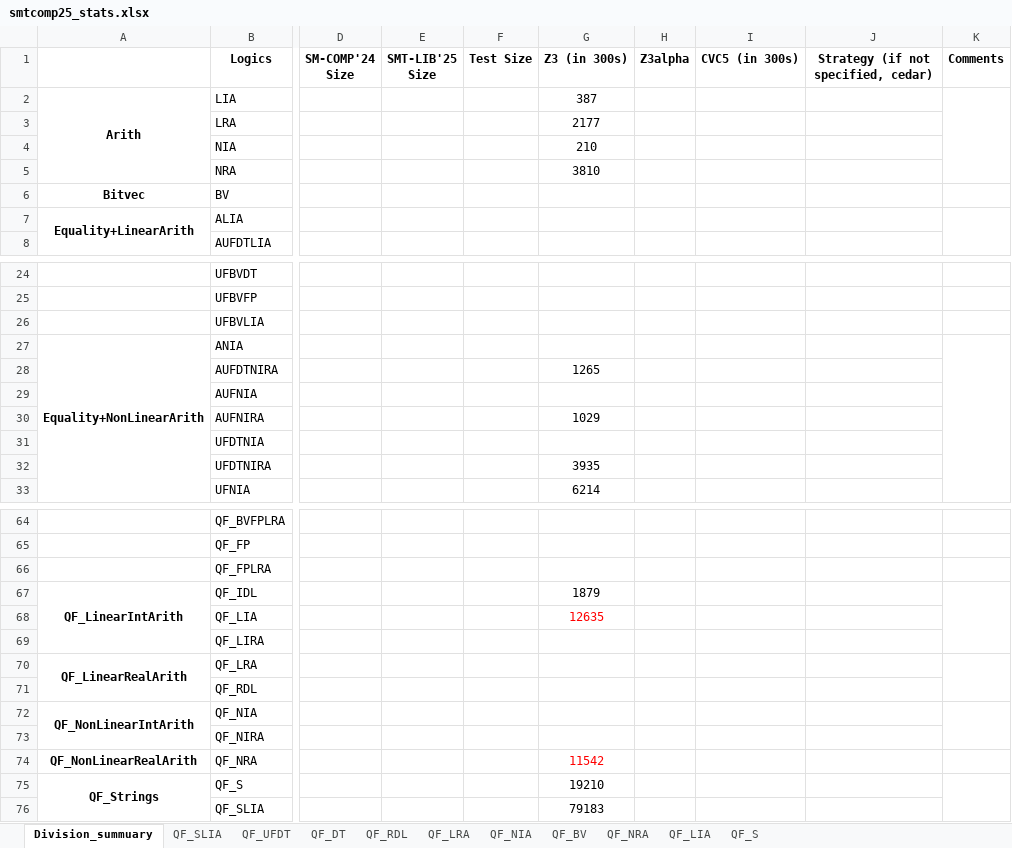
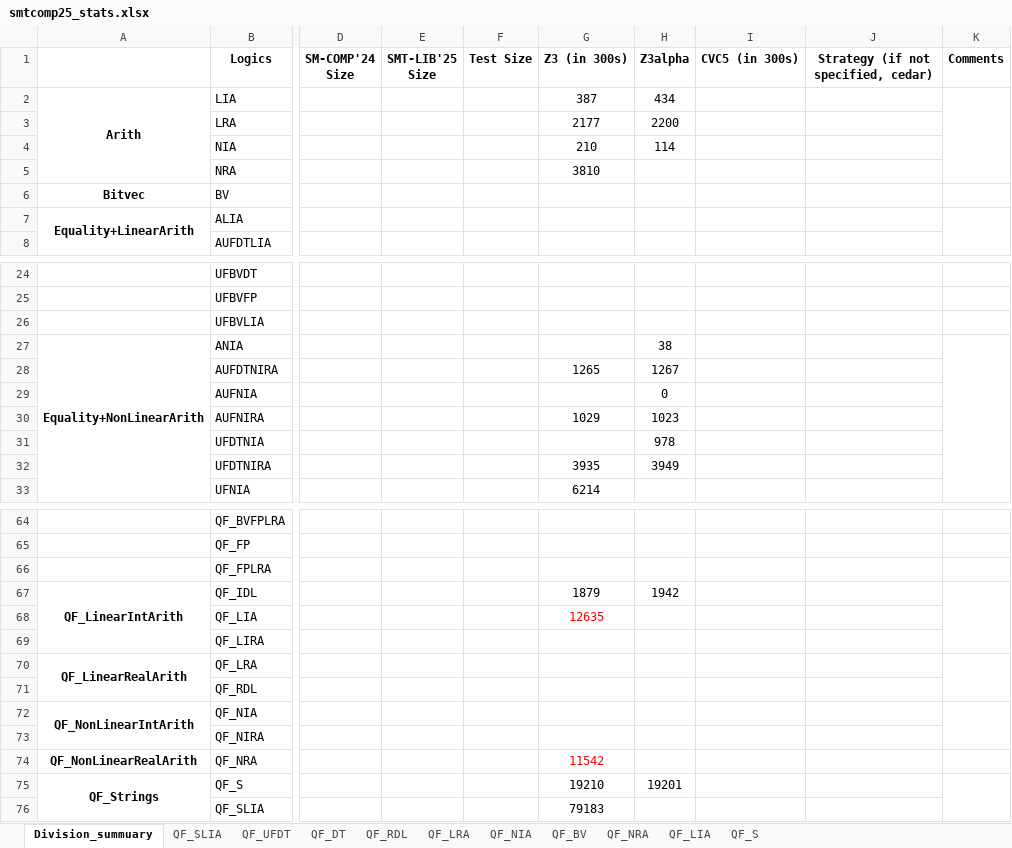
Before and after one commit to JohnLyu2/z3alpha, an Excel workbook: docs/smtcomp25_stats.xlsx, sheet Division_summuary, drawn as a sheet; only a part is shown, gaps mark what is left out; values as stored, in another font and other column widths than the file's, no borders; the diff names each change by its address in the sheet, - before the commit and + after, or states it on an @@ line.

Commit message:
add some z3 paral_strats results

```diff
--- a/docs/smtcomp25_stats.xlsx (sheet Division_summuary)
+++ b/docs/smtcomp25_stats.xlsx (sheet Division_summuary)
-H2 (Z3alpha): (empty)
+H2 (Z3alpha): 434
-H3 (Z3alpha): (empty)
+H3 (Z3alpha): 2200
-H4 (Z3alpha): (empty)
+H4 (Z3alpha): 114
-H27 (Z3alpha): (empty)
+H27 (Z3alpha): 38
-H28 (Z3alpha): (empty)
+H28 (Z3alpha): 1267
-H29 (Z3alpha): (empty)
+H29 (Z3alpha): 0
-H30 (Z3alpha): (empty)
+H30 (Z3alpha): 1023
-H31 (Z3alpha): (empty)
+H31 (Z3alpha): 978
-H32 (Z3alpha): (empty)
+H32 (Z3alpha): 3949
-H67 (Z3alpha): (empty)
+H67 (Z3alpha): 1942
-H75 (Z3alpha): (empty)
+H75 (Z3alpha): 19201
```
